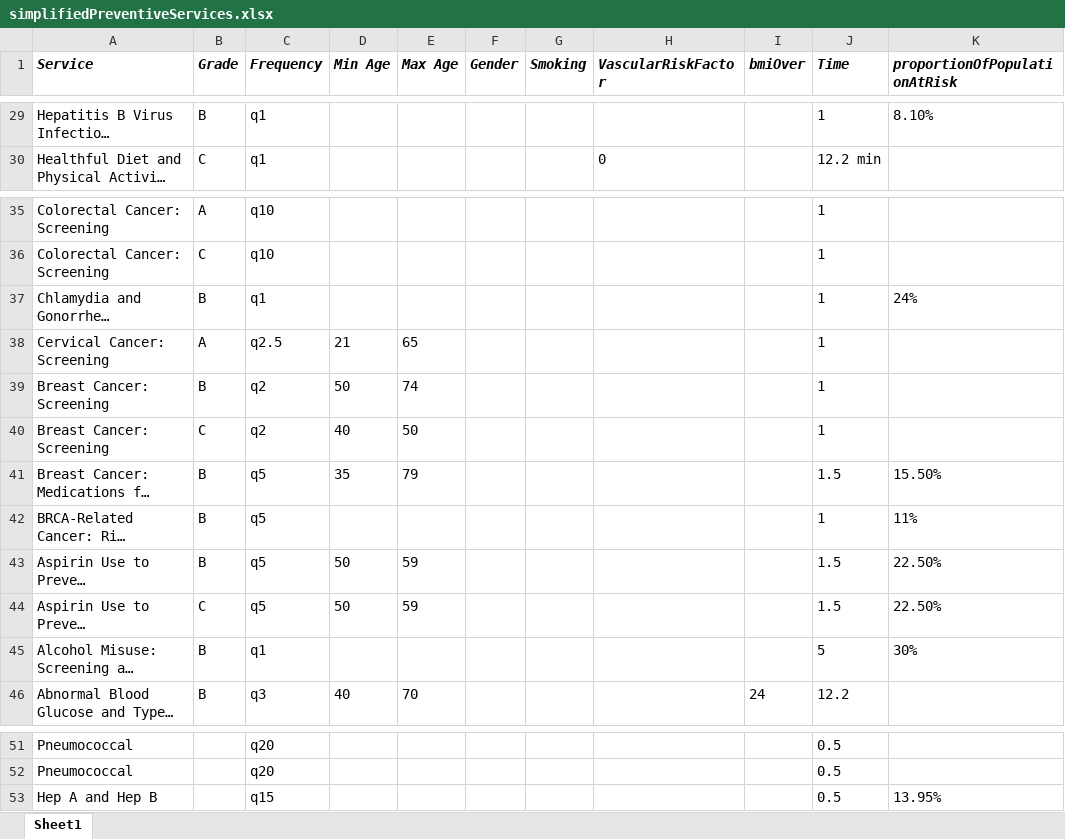
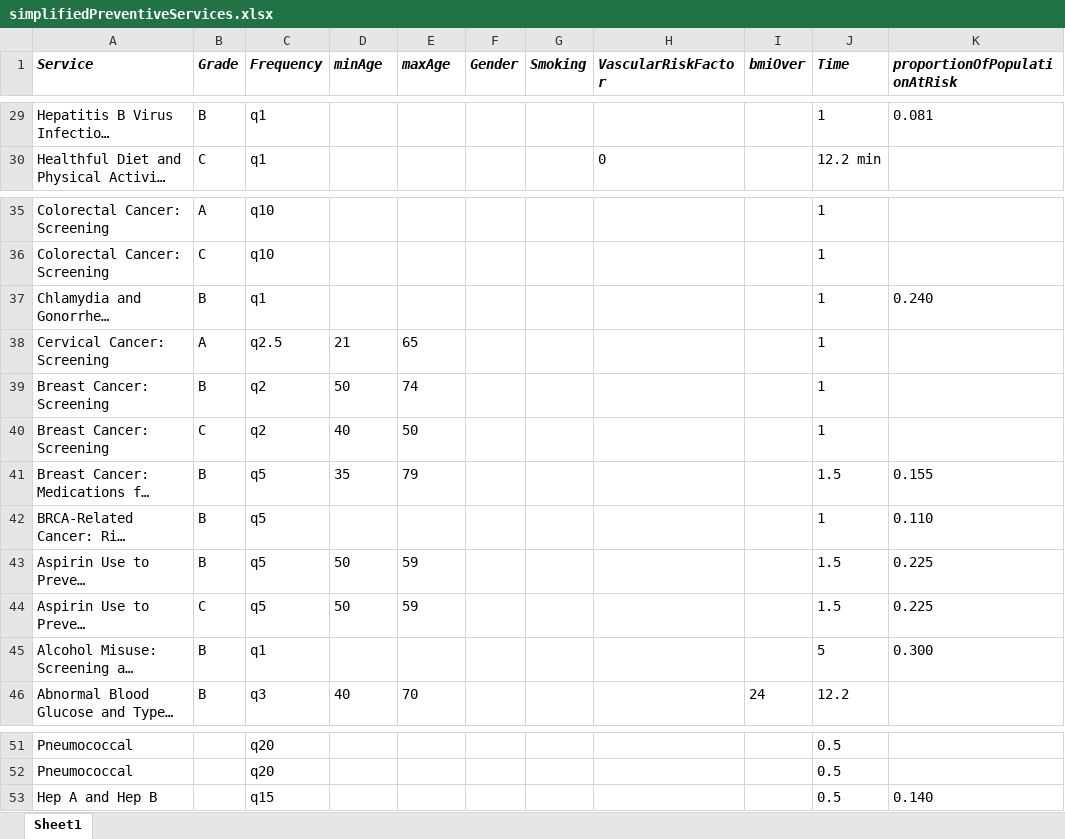
Before and after one commit to jburke5/Scrooge, an Excel workbook: simplifiedPreventiveServices.xlsx, sheet Sheet1, drawn as a sheet; only a part is shown, gaps mark what is left out; long unchanged cells end in …; values as stored, in another font and other column widths than the file's, no borders; the diff covers the shown part only; the diff names each change by its address in the sheet, - before the commit and + after, or states it on an @@ line.

```diff
--- a/simplifiedPreventiveServices.xlsx (sheet Sheet1)
+++ b/simplifiedPreventiveServices.xlsx (sheet Sheet1)
-D1: Min Age
+D1: minAge
-E1: Max Age
+E1: maxAge
-K29 (proportionOfPopulationAtRisk): 8.10%
+K29 (proportionOfPopulationAtRisk): 0.081
-K37 (proportionOfPopulationAtRisk): 24%
+K37 (proportionOfPopulationAtRisk): 0.240
-K41 (proportionOfPopulationAtRisk): 15.50%
+K41 (proportionOfPopulationAtRisk): 0.155
-K42 (proportionOfPopulationAtRisk): 11%
+K42 (proportionOfPopulationAtRisk): 0.110
-K43:K44 (proportionOfPopulationAtRisk): 22.50%
+K43:K44 (proportionOfPopulationAtRisk): 0.225
-K45 (proportionOfPopulationAtRisk): 30%
+K45 (proportionOfPopulationAtRisk): 0.300
-K53 (proportionOfPopulationAtRisk): 13.95%
+K53 (proportionOfPopulationAtRisk): 0.140
```
Also changed, not shown: 18 edited cells elsewhere in this sheet, 1 other file.
